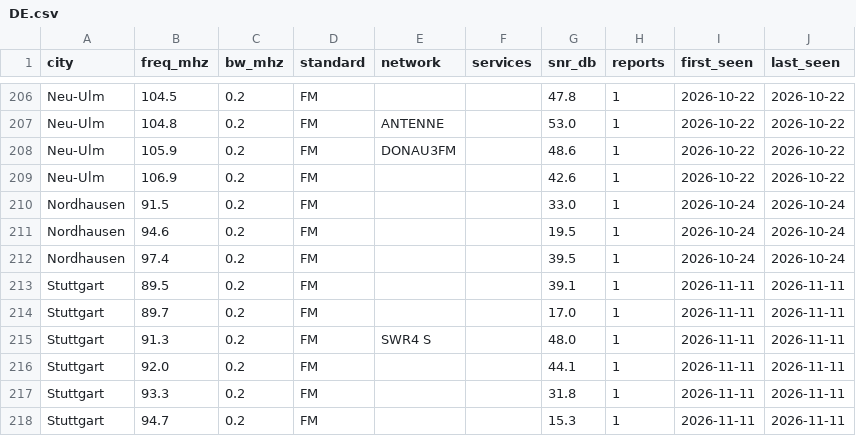
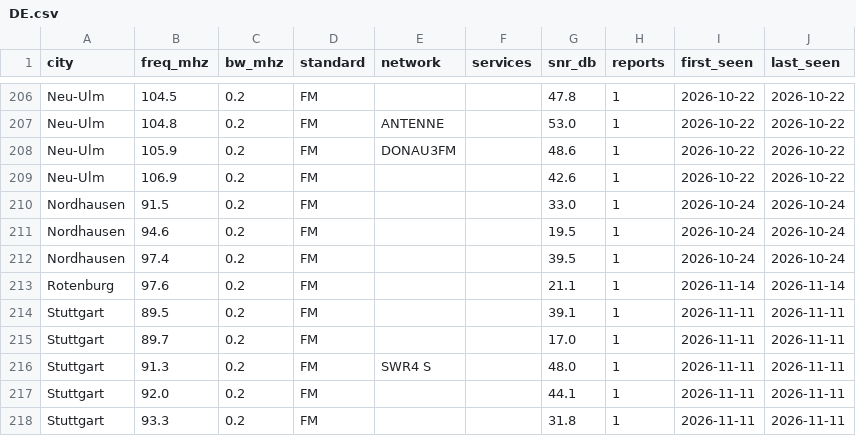
Before and after one commit to adswill/OnAir-channels, a CSV file: fm/DE.csv, drawn as a sheet; only a part is shown, gaps mark what is left out; the shorter side is filled out with more unchanged rows.

```diff
--- a/fm/DE.csv
+++ b/fm/DE.csv
@@ -212,2 +212,3 @@ Nordhausen,94.6,0.2,FM,,,19.5,1,2026-10-24,2026-10-24
 Nordhausen,97.4,0.2,FM,,,39.5,1,2026-10-24,2026-10-24
+Rotenburg,97.6,0.2,FM,,,21.1,1,2026-11-14,2026-11-14
 Stuttgart,89.5,0.2,FM,,,39.1,1,2026-11-11,2026-11-11
```
